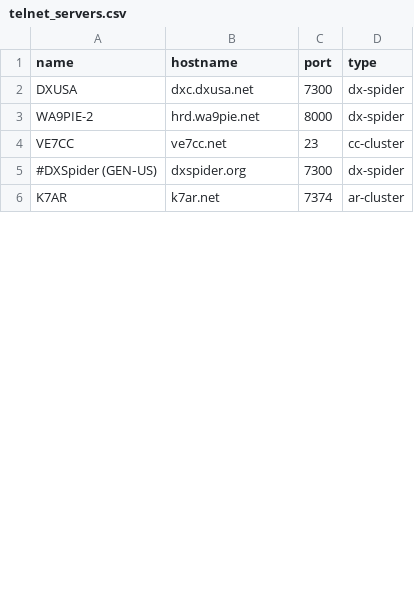
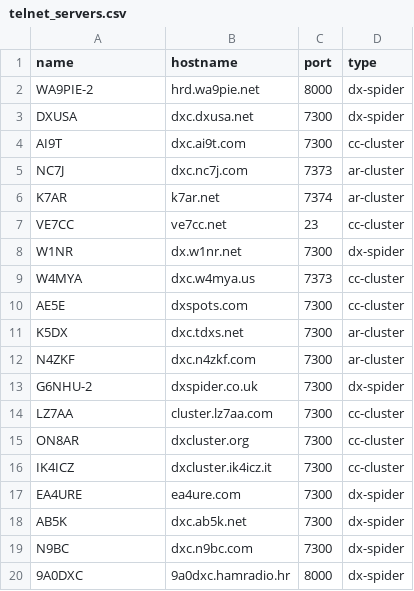
Before and after one commit to iarc-il/HolyCluster, a CSV file: backend/collectors/src/collectors/telnet/telnet_servers.csv, drawn as a sheet; only a part is shown; the diff covers the shown part only.

Commit message:
Add new telnet clusters for testing

```diff
--- a/backend/collectors/src/collectors/telnet/telnet_servers.csv
+++ b/backend/collectors/src/collectors/telnet/telnet_servers.csv
@@ -1,6 +1,20 @@
 name,hostname,port,type
+WA9PIE-2,hrd.wa9pie.net,8000,dx-spider
 DXUSA,dxc.dxusa.net,7300,dx-spider
-WA9PIE-2,hrd.wa9pie.net,8000,dx-spider
+AI9T,dxc.ai9t.com,7300,cc-cluster
+NC7J,dxc.nc7j.com,7373,ar-cluster
+K7AR,k7ar.net,7374,ar-cluster
 VE7CC,ve7cc.net,23,cc-cluster
-#DXSpider (GEN‑US),dxspider.org,7300,dx-spider
-K7AR,k7ar.net,7374,ar-cluster
+W1NR,dx.w1nr.net,7300,dx-spider
+W4MYA,dxc.w4mya.us,7373,cc-cluster
+AE5E,dxspots.com,7300,cc-cluster
+K5DX,dxc.tdxs.net,7300,ar-cluster
+N4ZKF,dxc.n4zkf.com,7300,ar-cluster
+G6NHU-2,dxspider.co.uk,7300,dx-spider
+LZ7AA,cluster.lz7aa.com,7300,cc-cluster
+ON8AR,dxcluster.org,7300,cc-cluster
+IK4ICZ,dxcluster.ik4icz.it,7300,cc-cluster
+EA4URE,ea4ure.com,7300,dx-spider
+AB5K,dxc.ab5k.net,7300,dx-spider
+N9BC,dxc.n9bc.com,7300,dx-spider
+9A0DXC,9a0dxc.hamradio.hr,8000,dx-spider
```
Also changed, not shown: 29 added rows, 1 removed row and 4 edited cells elsewhere in this file, 1 other file.
